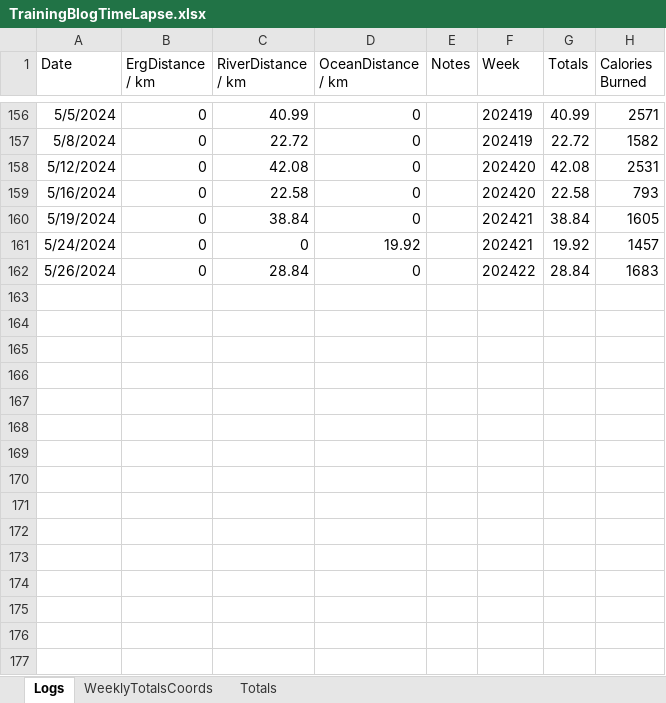
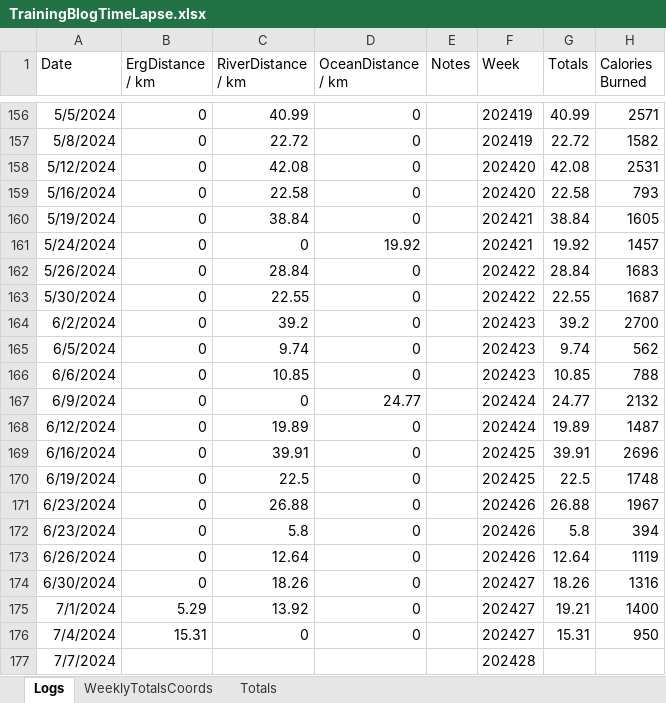
Before and after one commit to AIREW4VE/Atlantic2025, an Excel workbook: assets/TrainingData/TrainingBlogTimeLapse.xlsx, sheet Logs, drawn as a sheet; only a part is shown, gaps mark what is left out; values as stored, in another font and other column widths than the file's, no borders; the diff names each change by its address in the sheet, - before the commit and + after, or states it on an @@ line.

```diff
--- a/assets/TrainingData/TrainingBlogTimeLapse.xlsx (sheet Logs)
+++ b/assets/TrainingData/TrainingBlogTimeLapse.xlsx (sheet Logs)
+row 163: 5/30/2024 | 0 | 22.55 | 0 |  | 202422 | 22.55 | 1687
+row 164: 6/2/2024 | 0 | 39.2 | 0 |  | 202423 | 39.2 | 2700
+row 165: 6/5/2024 | 0 | 9.74 | 0 |  | 202423 | 9.74 | 562
+row 166: 6/6/2024 | 0 | 10.85 | 0 |  | 202423 | 10.85 | 788
+row 167: 6/9/2024 | 0 | 0 | 24.77 |  | 202424 | 24.77 | 2132
+row 168: 6/12/2024 | 0 | 19.89 | 0 |  | 202424 | 19.89 | 1487
+row 169: 6/16/2024 | 0 | 39.91 | 0 |  | 202425 | 39.91 | 2696
+row 170: 6/19/2024 | 0 | 22.5 | 0 |  | 202425 | 22.5 | 1748
+row 171: 6/23/2024 | 0 | 26.88 | 0 |  | 202426 | 26.88 | 1967
+row 172: 6/23/2024 | 0 | 5.8 | 0 |  | 202426 | 5.8 | 394
+row 173: 6/26/2024 | 0 | 12.64 | 0 |  | 202426 | 12.64 | 1119
+row 174: 6/30/2024 | 0 | 18.26 | 0 |  | 202427 | 18.26 | 1316
+row 175: 7/1/2024 | 5.29 | 13.92 | 0 |  | 202427 | 19.21 | 1400
+row 176: 7/4/2024 | 15.31 | 0 | 0 |  | 202427 | 15.31 | 950
+row 177: 7/7/2024 |  |  |  |  | 202428
```
Also changed, not shown: sheet WeeklyTotalsCoords, sheet Totals, 5 other files.
